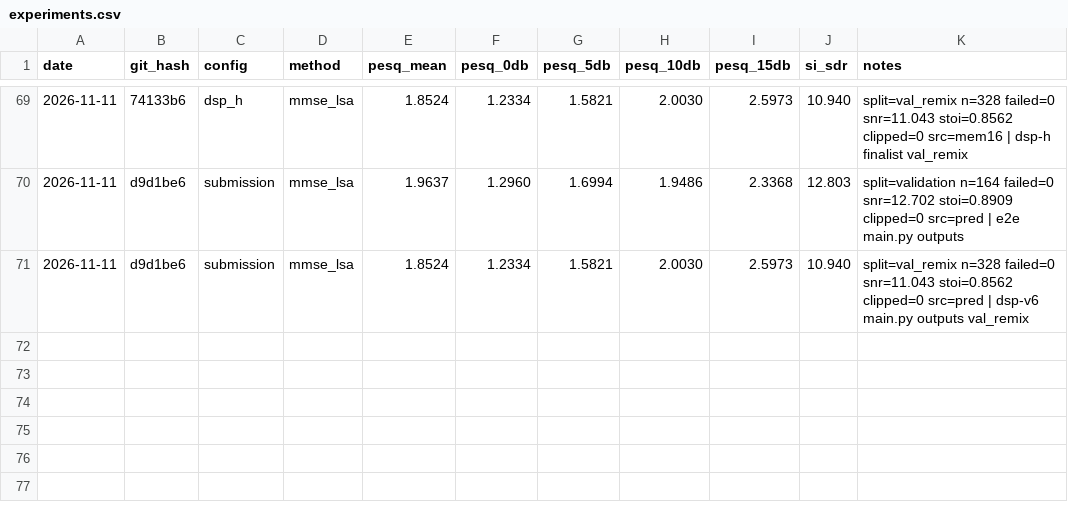
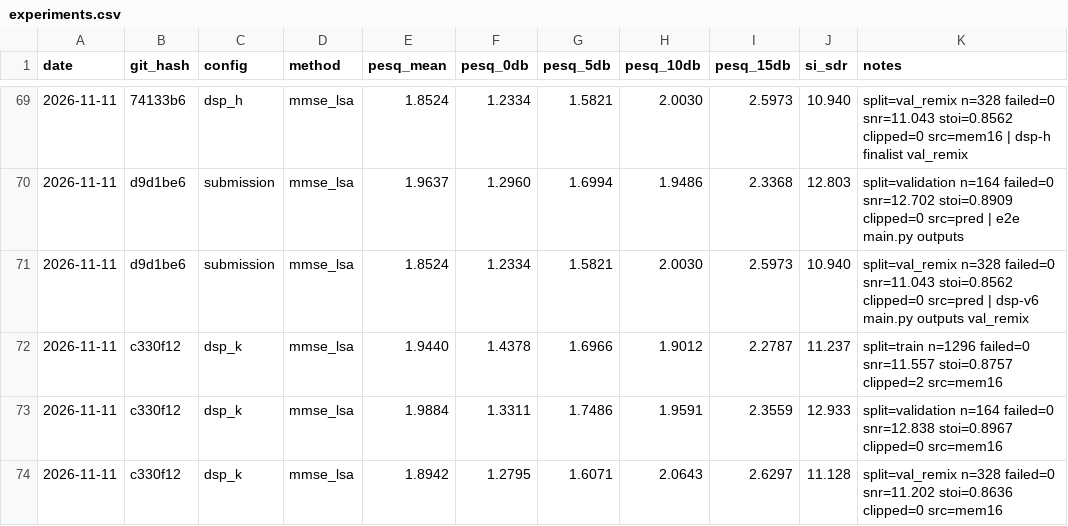
Before and after one commit to pauljh4323/SGSYS_13thTeam_NoiseReductionChallenge, a CSV file: results/experiments.csv, drawn as a sheet; only a part is shown, gaps mark what is left out; the diff names each change by its address in the sheet, - before the commit and + after, or states it on an @@ line.

```diff
--- a/results/experiments.csv
+++ b/results/experiments.csv
+row 72: 2026-11-11 | c330f12 | dsp_k | mmse_lsa | 1.9440 | 1.4378 | 1.6966 | 1.9012 | 2.2787 | 11.237 | split=train n=1296 failed=0 snr=11.557 stoi=0.8757 clipped=2 src=mem16
+row 73: 2026-11-11 | c330f12 | dsp_k | mmse_lsa | 1.9884 | 1.3311 | 1.7486 | 1.9591 | 2.3559 | 12.933 | split=validation n=164 failed=0 snr=12.838 stoi=0.8967 clipped=0 src=mem16
+row 74: 2026-11-11 | c330f12 | dsp_k | mmse_lsa | 1.8942 | 1.2795 | 1.6071 | 2.0643 | 2.6297 | 11.128 | split=val_remix n=328 failed=0 snr=11.202 stoi=0.8636 clipped=0 src=mem16
```
Also changed, not shown: 2 other files.
